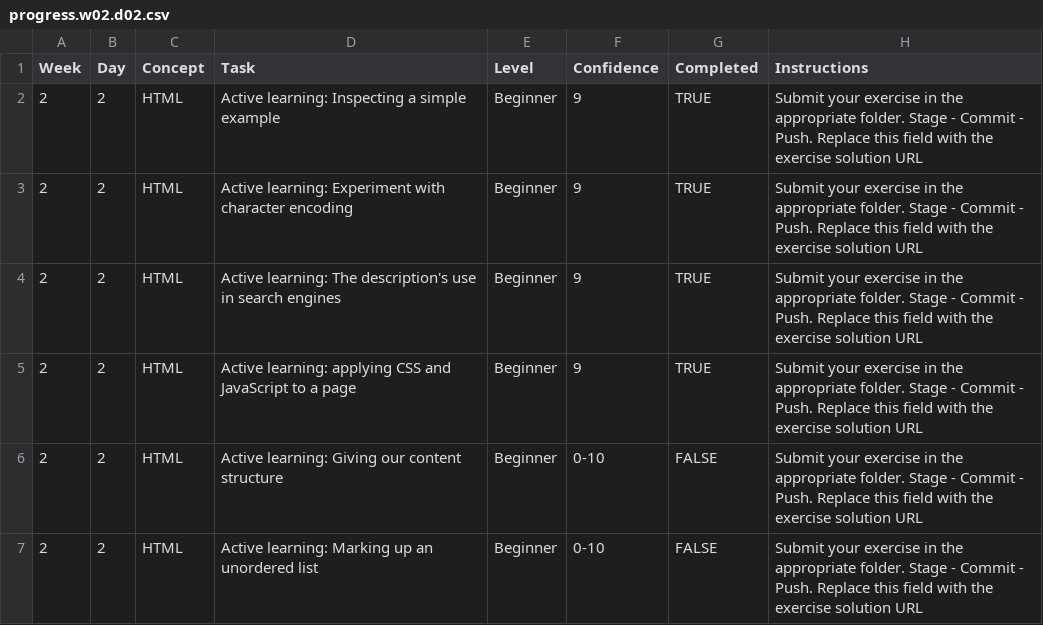
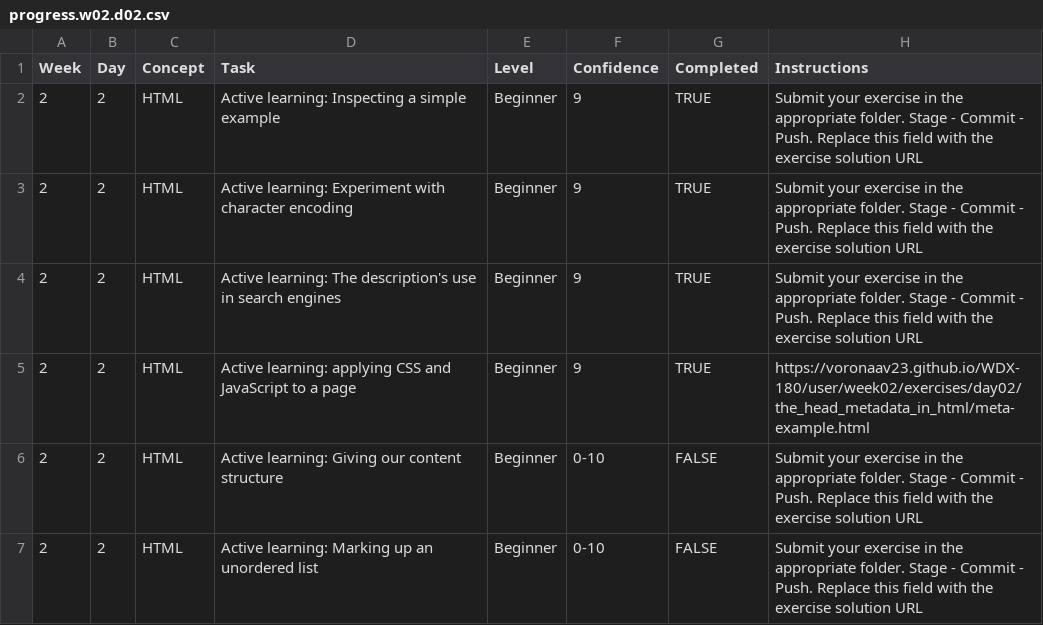
Before and after one commit to VoronaAV23/WDX-180, a CSV file: user/week02/progress/progress.w02.d02.csv, drawn as a sheet; only a part is shown.

Commit message:
updated progress w02 d02, updated exercises

```diff
--- a/user/week02/progress/progress.w02.d02.csv
+++ b/user/week02/progress/progress.w02.d02.csv
@@ -4,3 +4,3 @@ Week,Day,Concept,Task,Level,Confidence,Completed,Instructions
 2,2,HTML,Active learning: The description's use in search engines,Beginner,9,TRUE,Submit your exercise in the appropriate folder. Stage - Commit - Push. Replace this field with the exercise solution URL
-2,2,HTML,Active learning: applying CSS and JavaScript to a page,Beginner,9,TRUE,Submit your exercise in the appropriate folder. Stage - Commit - Push. Replace this field with the exercise solution URL
+2,2,HTML,Active learning: applying CSS and JavaScript to a page,Beginner,9,TRUE,https://voronaav23.github.io/WDX-180/user/week02/exercises/day02/the_head_metadata_in_html/meta-example.html
 2,2,HTML,Active learning: Giving our content structure,Beginner,0-10,FALSE,Submit your exercise in the appropriate folder. Stage - Commit - Push. Replace this field with the exercise solution URL
```
Also changed, not shown: 2 other files.
